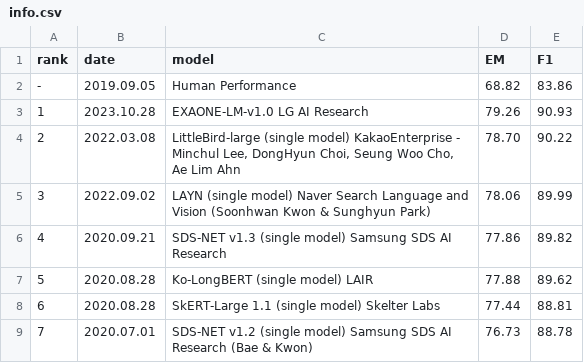
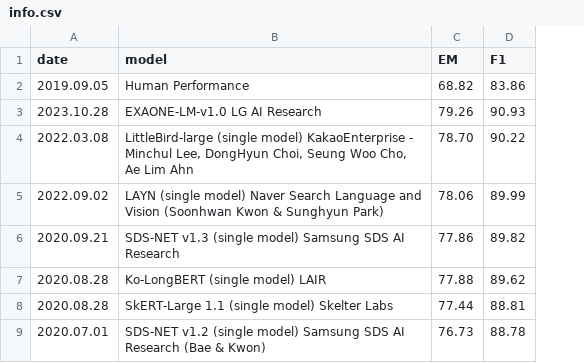
Before and after one commit to korquad/korquad.github.io, a CSV file: _data/info.csv, drawn as a sheet; only a part is shown; the diff names each change by its address in the sheet, - before the commit and + after, or states it on an @@ line.

Commit message:
rank 삭제

```diff
--- a/_data/info.csv
+++ b/_data/info.csv
-column A (rank), rows 2-9: - | 1 | 2 | 3 | 4 | 5 | 6 | 7
```
